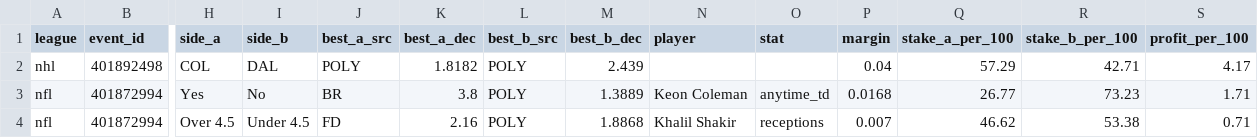
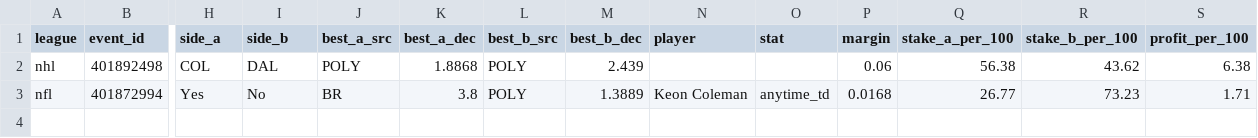
Before and after one commit to 3GO-47/rainman, a CSV file: data/processed/arb_opps.csv, drawn as a sheet; only a part is shown, gaps mark what is left out; rows hold the shown columns only; the diff names each change by its address in the sheet, - before the commit and + after, or states it on an @@ line.

```diff
--- a/data/processed/arb_opps.csv
+++ b/data/processed/arb_opps.csv
-K2 (best_a_dec): 1.8182
+K2 (best_a_dec): 1.8868
-P2 (margin): 0.04
+P2 (margin): 0.06
-Q2 (stake_a_per_100): 57.29
+Q2 (stake_a_per_100): 56.38
-R2 (stake_b_per_100): 42.71
+R2 (stake_b_per_100): 43.62
-S2 (profit_per_100): 4.17
+S2 (profit_per_100): 6.38
-row 4: nfl | 401872994 | Over 4.5 | Under 4.5 | FD | 2.16 | POLY | 1.8868 | Khalil Shakir | receptions | 0.007 | 46.62 | 53.38 | 0.71
```
Also changed, not shown: data/processed/tennis_matches.csv, data/raw/markets/oddsapi_current.csv, 17 other files.
